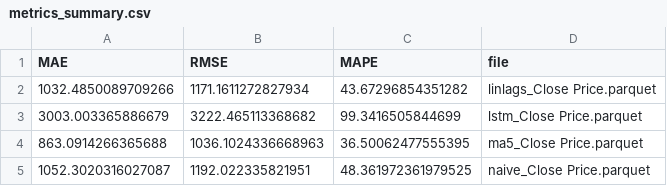
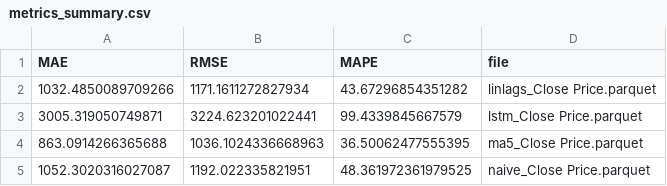
Before and after one commit to Cody-Jiang-Zhihong/Finance_Economics_TimeSeries_Analysis, a CSV file: outputs/metrics_summary.csv, drawn as a sheet.

```diff
--- a/outputs/metrics_summary.csv
+++ b/outputs/metrics_summary.csv
@@ -2,3 +2,3 @@ MAE,RMSE,MAPE,file
 1032.4850089709266,1171.1611272827934,43.67296854351282,linlags_Close Price.parquet
-3003.003365886679,3222.465113368682,99.3416505844699,lstm_Close Price.parquet
+3005.319050749871,3224.623201022441,99.4339845667579,lstm_Close Price.parquet
 863.0914266365688,1036.1024336668963,36.50062477555395,ma5_Close Price.parquet
```
Also changed, not shown: 3 other files.
